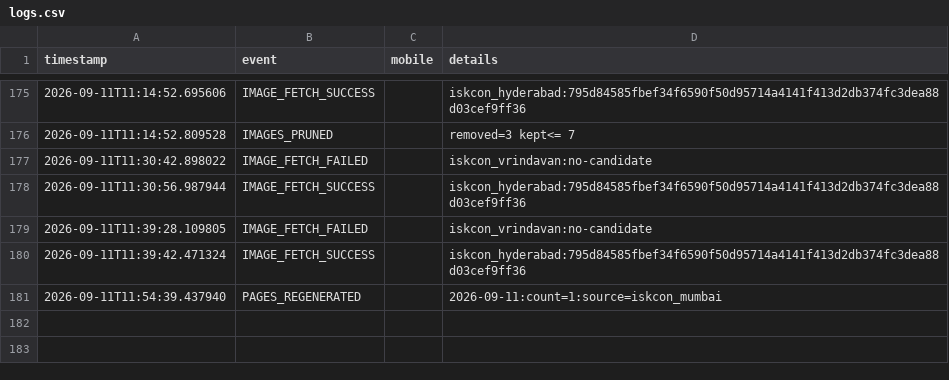
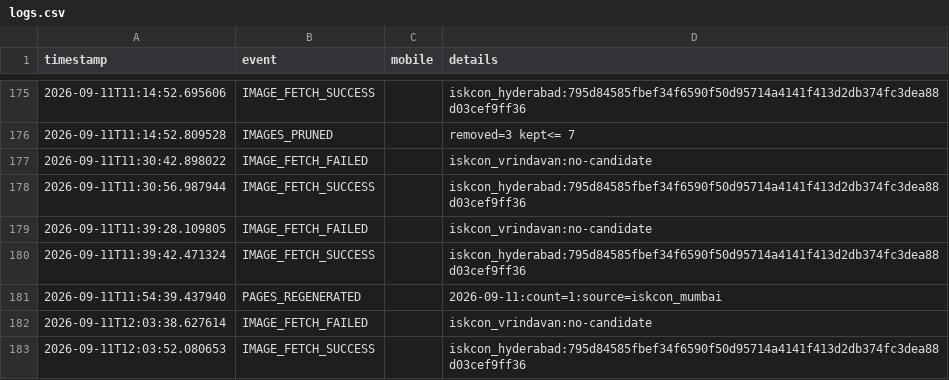
Before and after one commit to mishnit/daily-darshan, a CSV file: csv/logs.csv, drawn as a sheet; only a part is shown, gaps mark what is left out; the diff names each change by its address in the sheet, - before the commit and + after, or states it on an @@ line.

Commit message:
Daily darshan image + pages 2026-09-11

```diff
--- a/csv/logs.csv
+++ b/csv/logs.csv
+row 182: 2026-09-11T12:03:38.627614 | IMAGE_FETCH_FAILED |  | iskcon_vrindavan:no-candidate
+row 183: 2026-09-11T12:03:52.080653 | IMAGE_FETCH_SUCCESS |  | iskcon_hyderabad:795d84585fbef34f6590f50d95714a4141f413d2db374fc3dea88d03cef9ff36
```
Also changed, not shown: 1 other file.
